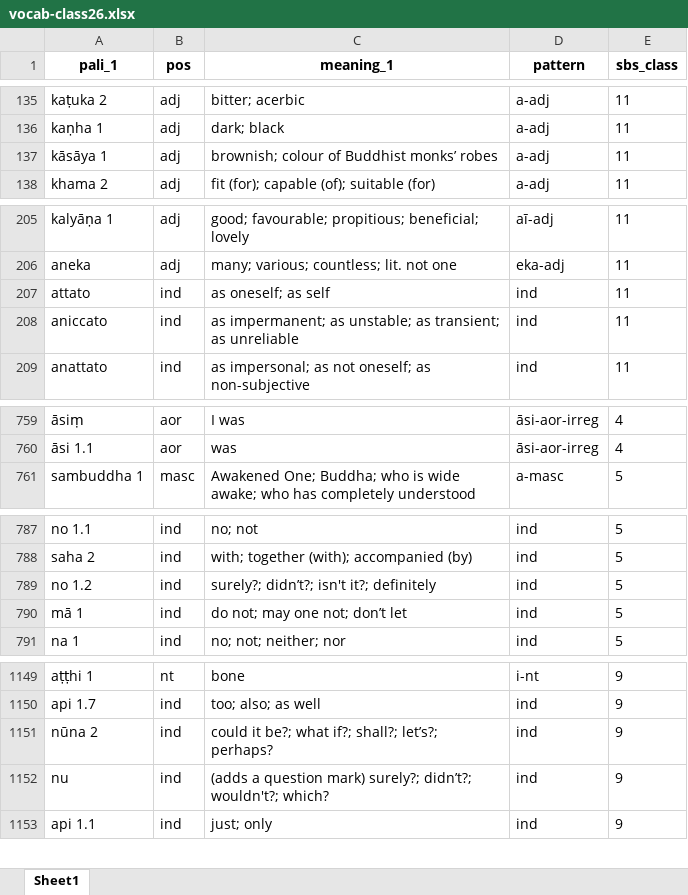
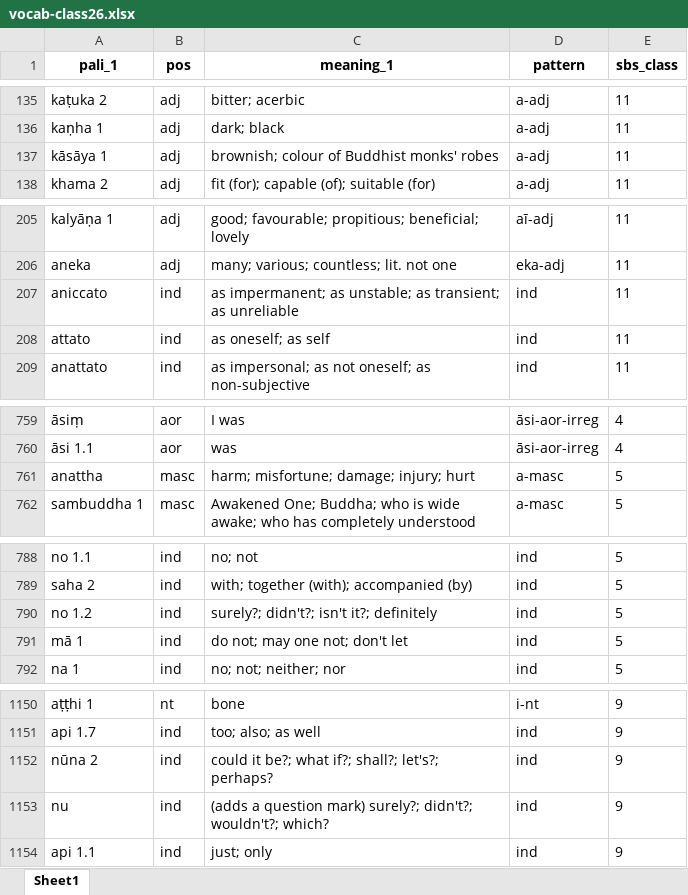
Before and after one commit to sasanarakkha/study-tools, an Excel workbook: pali-class/vocab/vocab-class26.xlsx, sheet Sheet1, drawn as a sheet; only a part is shown, gaps mark what is left out; values as stored, in another font and other column widths than the file's, no borders; addresses are those after the commit; the diff covers the shown part only; the diff names each change by its address in the sheet, - before the commit and + after, or states it on an @@ line.

```diff
--- a/pali-class/vocab/vocab-class26.xlsx (sheet Sheet1)
+++ b/pali-class/vocab/vocab-class26.xlsx (sheet Sheet1)
-C137 (meaning_1): brownish; colour of Buddhist monks’ robes
+C137 (meaning_1): brownish; colour of Buddhist monks' robes
@@ row 208 moved to row 207: aniccato @@
+row 761: anattha | masc | harm; misfortune; damage; injury; hurt | a-masc | 5
-C790 (meaning_1): surely?; didn’t?; isn't it?; definitely
+C790 (meaning_1): surely?; didn't?; isn't it?; definitely
-C791 (meaning_1): do not; may one not; don’t let
+C791 (meaning_1): do not; may one not; don't let
-C1152 (meaning_1): …if?; shall?; let’s?; perhaps?
+C1152 (meaning_1): …if?; shall?; let's?; perhaps?
-C1153 (meaning_1): …mark) surely?; didn’t?; wouldn't?; which?
+C1153 (meaning_1): …mark) surely?; didn't?; wouldn't?; which?
```
Also changed, not shown: 2 moved rows and 4 edited cells elsewhere in this sheet, pali-class/vocab/vocab-class20.xlsx, pali-class/vocab/vocab-class21.xlsx, 30 other files.
